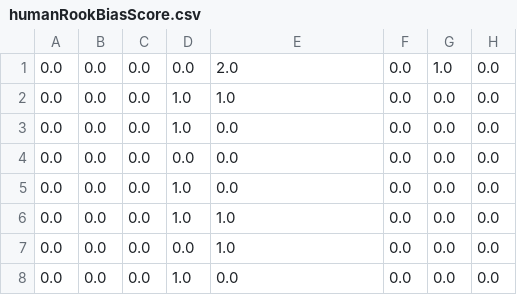
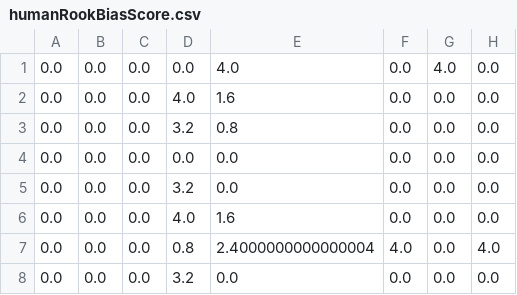
Before and after one commit to ieuanmatthew/IeuanPortfolio, a CSV file: chessEngine/humanBiasScores/black/humanRookBiasScore.csv, drawn as a sheet.

```diff
--- a/chessEngine/humanBiasScores/black/humanRookBiasScore.csv
+++ b/chessEngine/humanBiasScores/black/humanRookBiasScore.csv
@@ -1,8 +1,8 @@
-0.0,0.0,0.0,0.0,2.0,0.0,1.0,0.0
-0.0,0.0,0.0,1.0,1.0,0.0,0.0,0.0
-0.0,0.0,0.0,1.0,0.0,0.0,0.0,0.0
+0.0,0.0,0.0,0.0,4.0,0.0,4.0,0.0
+0.0,0.0,0.0,4.0,1.6,0.0,0.0,0.0
+0.0,0.0,0.0,3.2,0.8,0.0,0.0,0.0
 0.0,0.0,0.0,0.0,0.0,0.0,0.0,0.0
-0.0,0.0,0.0,1.0,0.0,0.0,0.0,0.0
-0.0,0.0,0.0,1.0,1.0,0.0,0.0,0.0
-0.0,0.0,0.0,0.0,1.0,0.0,0.0,0.0
-0.0,0.0,0.0,1.0,0.0,0.0,0.0,0.0
+0.0,0.0,0.0,3.2,0.0,0.0,0.0,0.0
+0.0,0.0,0.0,4.0,1.6,0.0,0.0,0.0
+0.0,0.0,0.0,0.8,2.4000000000000004,4.0,0.0,4.0
+0.0,0.0,0.0,3.2,0.0,0.0,0.0,0.0
```
Also changed, not shown: chessEngine/humanBiasScores/black/humanBishopBiasScore.csv, chessEngine/humanBiasScores/black/humanKnightBiasScore.csv, 6 other files.
